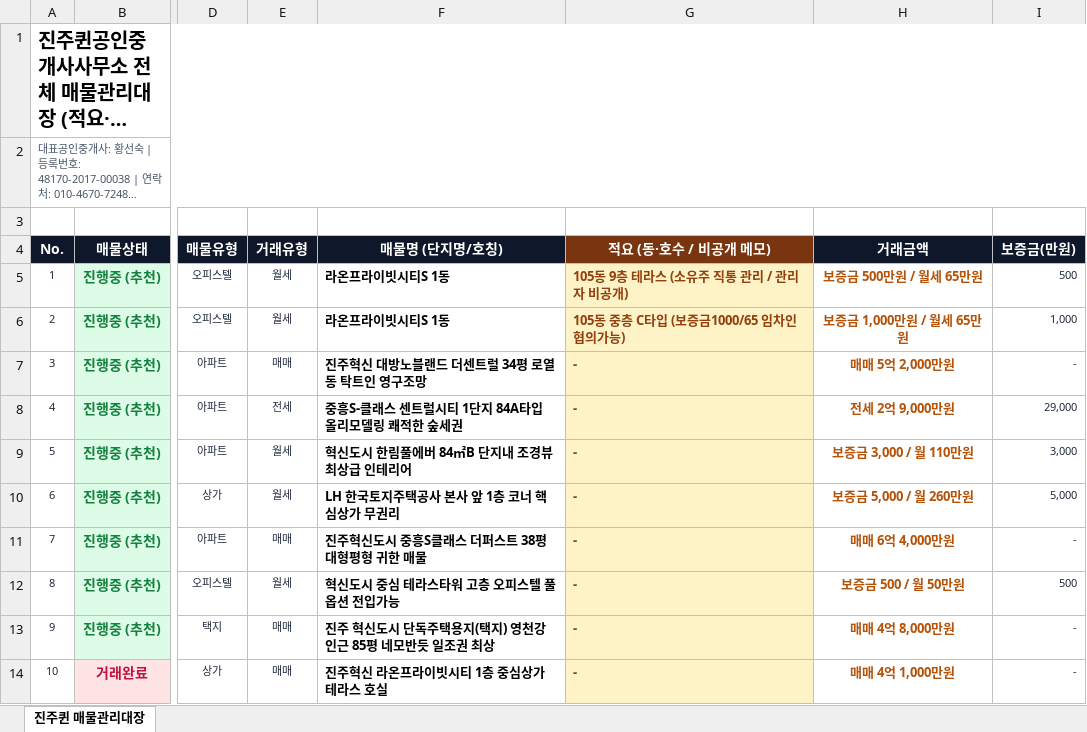
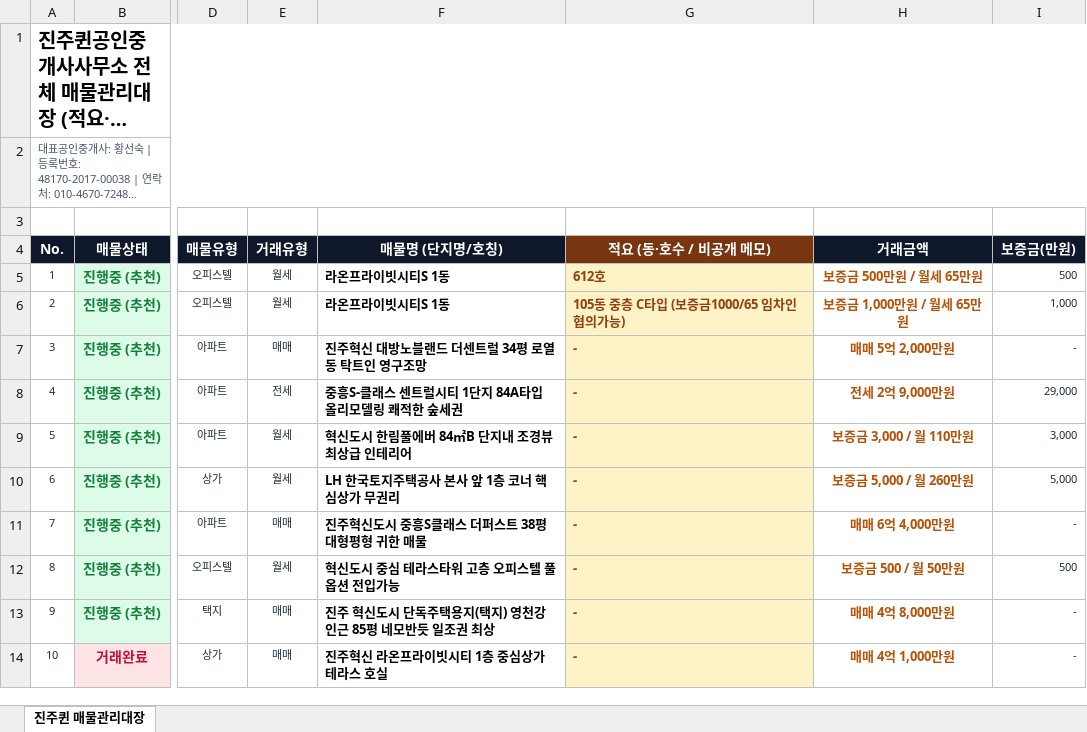
Before and after one commit to sshwang0905g-create/jinjuqueen, an Excel workbook: 진주퀸공인중개사_매물관리대장.xlsx, sheet 진주퀸 매물관리대장, drawn as a sheet; only a part is shown, gaps mark what is left out; long unchanged cells end in …; values as stored, in another font and other column widths than the file's, no borders; the diff names each change by its address in the sheet, - before the commit and + after, or states it on an @@ line.

```diff
--- a/진주퀸공인중개사_매물관리대장.xlsx (sheet 진주퀸 매물관리대장)
+++ b/진주퀸공인중개사_매물관리대장.xlsx (sheet 진주퀸 매물관리대장)
-G5 (적요 (동·호수 / 비공개 메모)): 105동 9층 테라스 (소유주 직통 관리 / 관리자 비공개)
+G5 (적요 (동·호수 / 비공개 메모)): 612호
```
Also changed, not shown: 2 other files.
